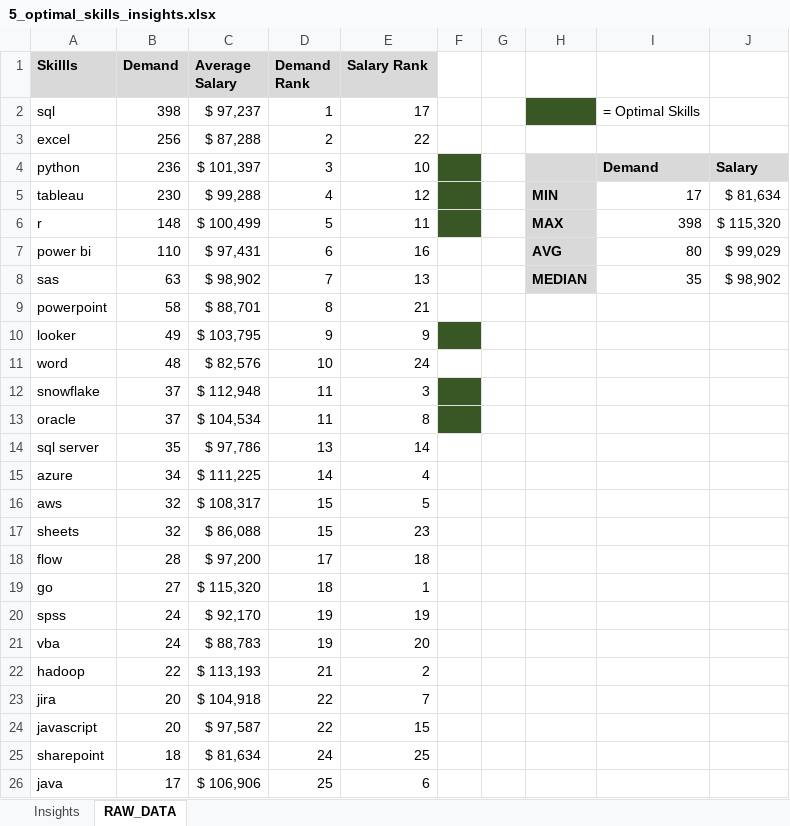
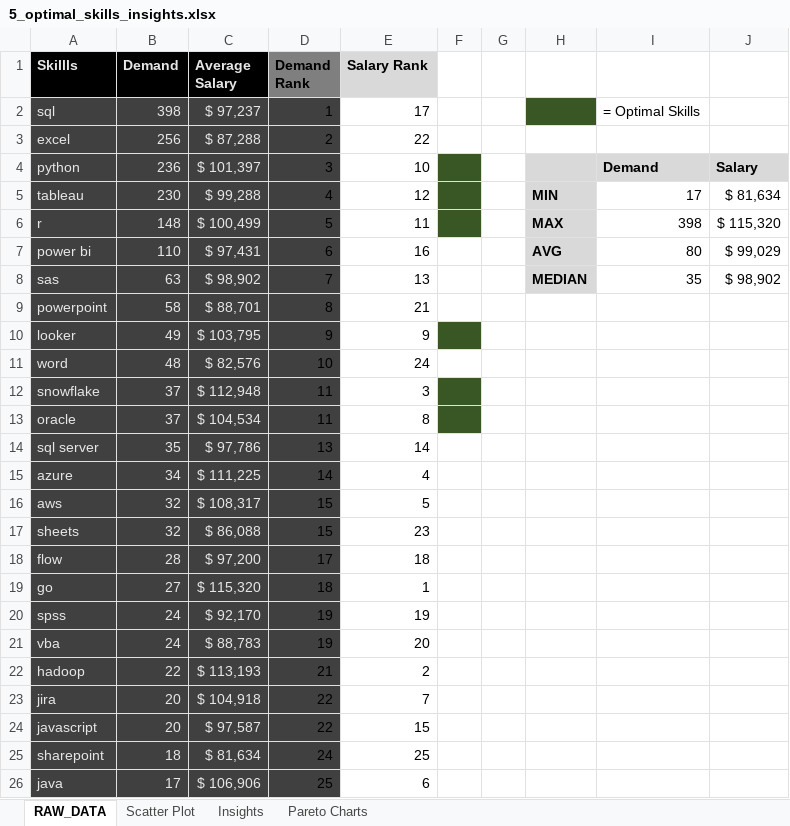
Before and after one commit to Bnorval/SQL_Project_Data_Job_Analysis, an Excel workbook: project_sql/Data Analyses/5_optimal_skills_insights.xlsx, sheet RAW_DATA, drawn as a sheet; values as stored, in another font and other column widths than the file's, no borders; conditional formats not drawn; the diff names each change by its address in the sheet, - before the commit and + after, or states it on an @@ line.

```diff
--- a/project_sql/Data Analyses/5_optimal_skills_insights.xlsx (sheet RAW_DATA)
+++ b/project_sql/Data Analyses/5_optimal_skills_insights.xlsx (sheet RAW_DATA)
+sheet tab: Scatter Plot
+sheet tab: Pareto Charts
@@ sheet tab order changed: RAW_DATA | Scatter Plot | Insights | Pareto Charts @@
-A1:C26 text colour: black
+A1:C26 text colour: #E7E6E6
-A1:C1 fill: #D9D9D9
+A1:C1 fill: #000000
-D1 fill: #D9D9D9
+D1 fill: #7F7F7F
-A2:D26 fill: none
+A2:D26 fill: #404040
```
Also changed, not shown: sheet Insights, charts or pictures, project_sql/Data Analyses/2_top_paying_jobs_skills_insights.xlsx, 2 other files.
